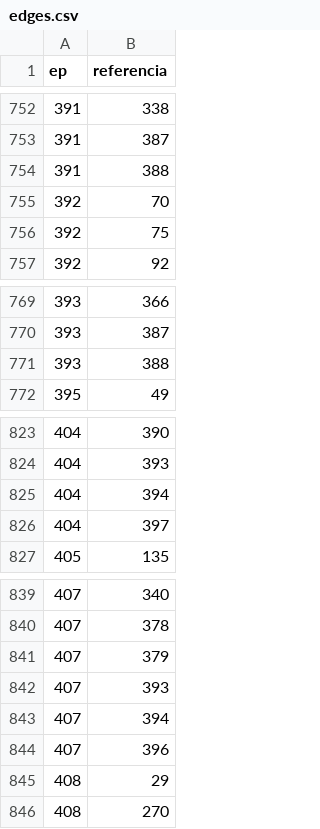
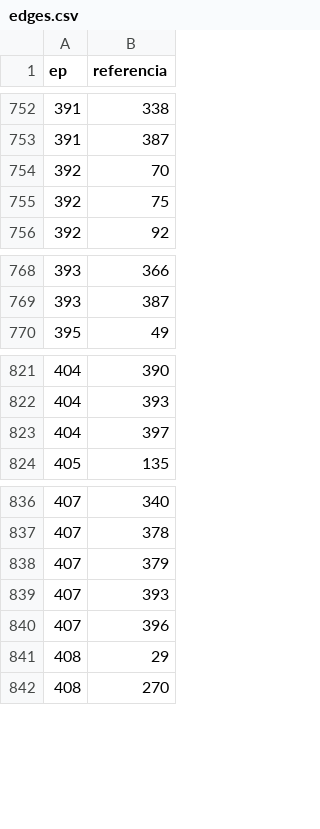
Before and after one commit to PatrickNatan/naruhodo_graph, a CSV file: data/edges.csv, drawn as a sheet; only a part is shown, gaps mark what is left out; the diff names each change by its address in the sheet, - before the commit and + after, or states it on an @@ line.

```diff
--- a/data/edges.csv
+++ b/data/edges.csv
-row 754: 391 | 388
-row 771: 393 | 388
-row 825: 404 | 394
-row 843: 407 | 394
```
Also changed, not shown: 5 other files.
